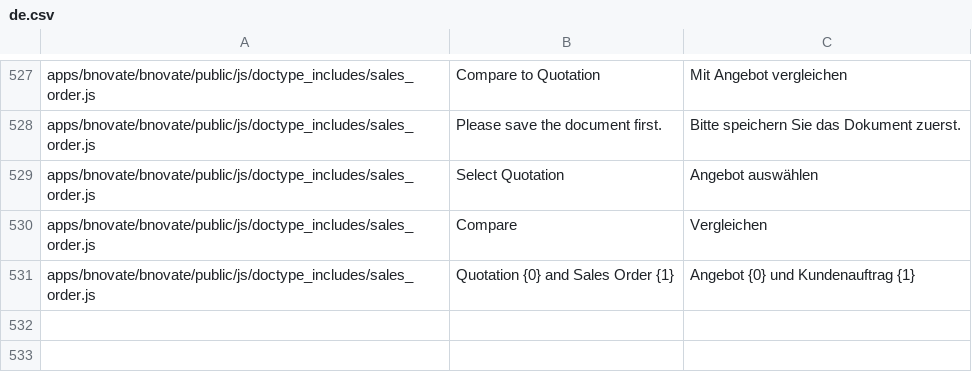
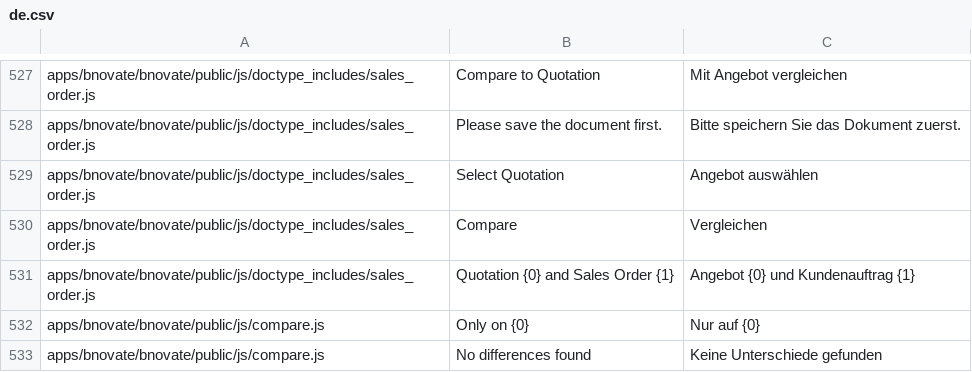
Before and after one commit to bnovate/bnovate, a CSV file: bnovate/translations/de.csv, drawn as a sheet; only a part is shown, gaps mark what is left out; the diff names each change by its address in the sheet, - before the commit and + after, or states it on an @@ line.

```diff
--- a/bnovate/translations/de.csv
+++ b/bnovate/translations/de.csv
+row 532: apps/bnovate/bnovate/public/js/compare.js | Only on {0} | Nur auf {0}
+row 533: apps/bnovate/bnovate/public/js/compare.js | No differences found | Keine Unterschiede gefunden
```
Also changed, not shown: bnovate/translations/fr.csv, 1 other file.
